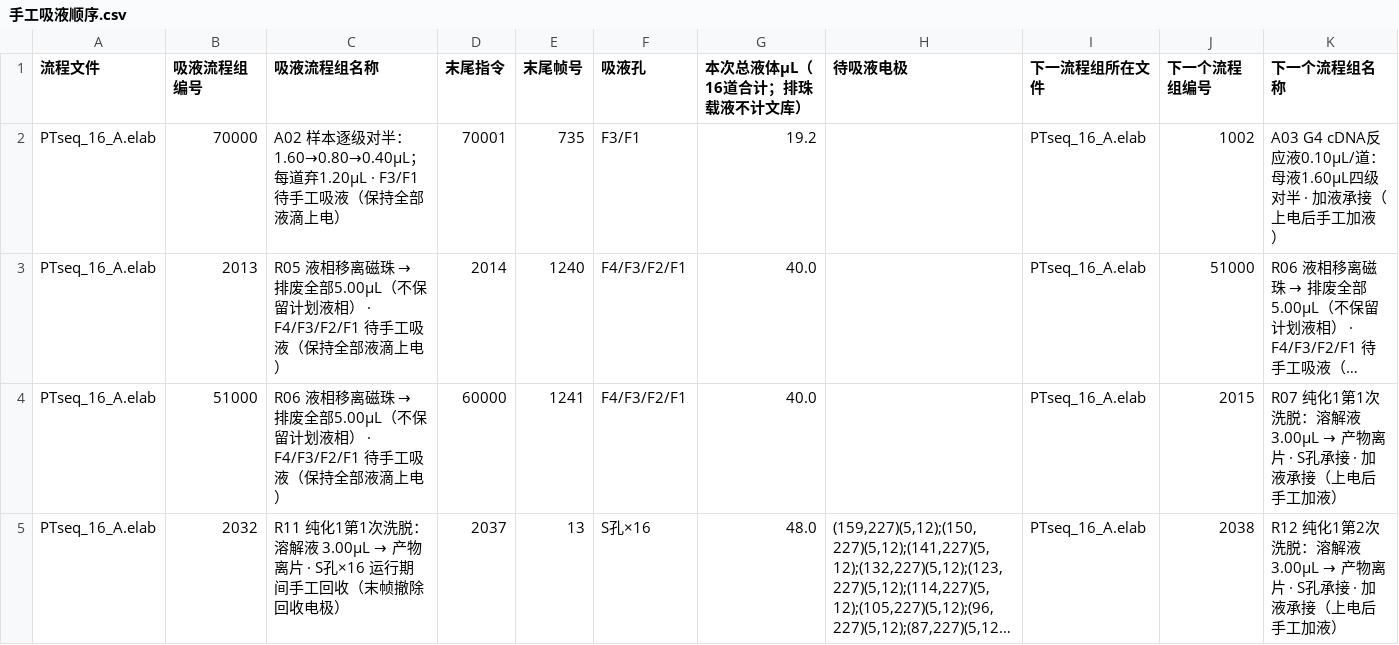
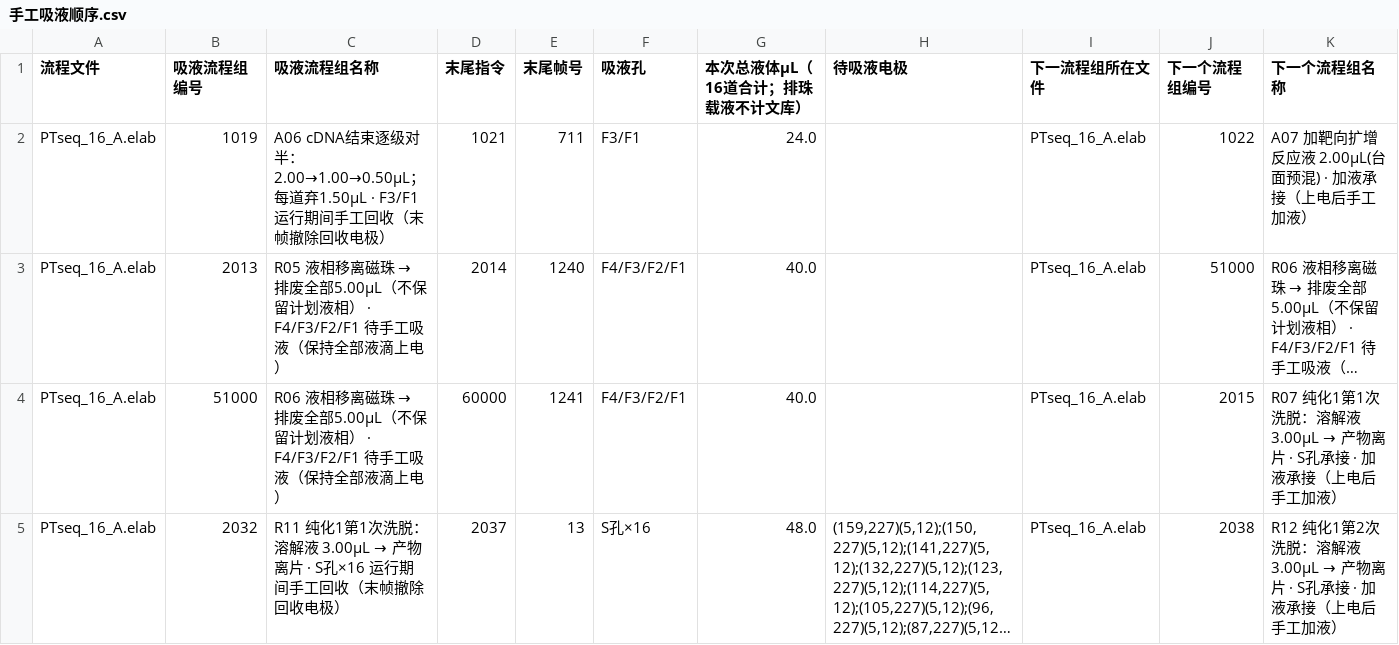
Before and after one commit to yoshnii/TFT_scripts, a CSV file: projects/PTseq_SIRO16_A_10x/手工吸液顺序.csv, drawn as a sheet; only a part is shown; long unchanged cells end in …; removed rows and columns are numbered as before the commit, all else as after; the diff names each change by its address in the sheet, - before the commit and + after, or states it on an @@ line.

```diff
--- a/projects/PTseq_SIRO16_A_10x/手工吸液顺序.csv
+++ b/projects/PTseq_SIRO16_A_10x/手工吸液顺序.csv
-row 2: PTseq_16_A.elab | 70000 | A02 样本逐级对半：1.60→0.80→0.40µL；每道弃1.20µL · F3/F1 待手工吸液（保持全部液滴上电） | 70001 | 735 | F3/F1 | 19.2 |  | PTseq_16_A.elab | 1002 | A03 G4 cDNA反应液0.10µL/道：母液1.60µL四级对半 · 加液承接（上电后手工加液）
+row 2: PTseq_16_A.elab | 1019 | A06 cDNA结束逐级对半：2.00→1.00→0.50µL；每道弃1.50µL · F3/F1 运行期间手工回收（末帧撤除回收电极） | 1021 | 711 | F3/F1 | 24.0 |  | PTseq_16_A.elab | 1022 | A07 加靶向扩增反应液 2.00µL(台面预混) · 加液承接（上电后手工加液）
```
Also changed, not shown: projects/PTseq_SIRO16_A_10x/手工加液顺序.csv, 11 other files.
